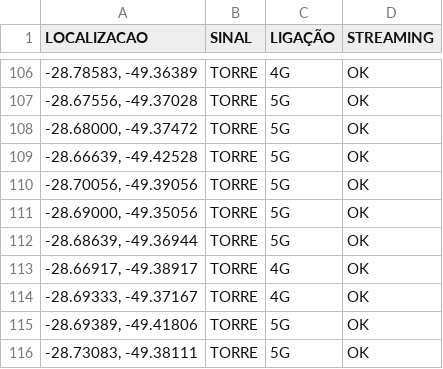
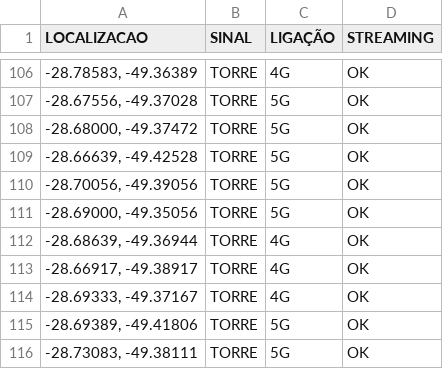
Before and after one commit to rafaelmanarin-network/mapa-cobertura, a CSV file: tim.csv, drawn as a sheet; only a part is shown, gaps mark what is left out.

Commit message:
n8n-May 8, 2026

```diff
--- a/tim.csv
+++ b/tim.csv
@@ -111,3 +111,3 @@
 "-28.69000, -49.35056",TORRE,5G,OK
-"-28.68639, -49.36944",TORRE,5G,OK
+"-28.68639, -49.36944",TORRE,4G,OK
 "-28.66917, -49.38917",TORRE,4G,OK
```
